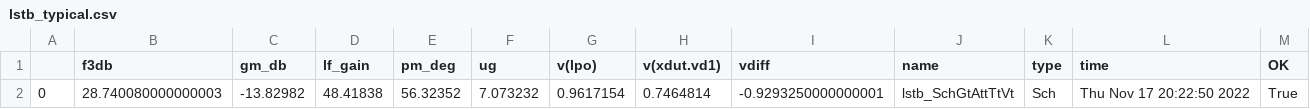
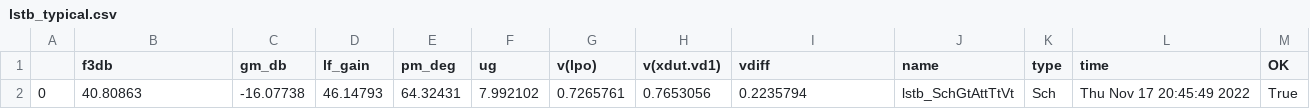
Before and after one commit to wulffern/rply_bias_sky130nm, a CSV file: sim/RPLY_BIAS/results/lstb_typical.csv, drawn as a sheet.

```diff
--- a/sim/RPLY_BIAS/results/lstb_typical.csv
+++ b/sim/RPLY_BIAS/results/lstb_typical.csv
@@ -1,2 +1,2 @@
 ,f3db,gm_db,lf_gain,pm_deg,ug,v(lpo),v(xdut.vd1),vdiff,name,type,time,OK
-0,28.740080000000003,-13.82982,48.41838,56.32352,7.073232,0.9617154,0.7464814,-0.9293250000000001,lstb_SchGtAttTtVt,Sch,Thu Nov 17 20:22:50 2022,True
+0,40.80863,-16.07738,46.14793,64.32431,7.992102,0.7265761,0.7653056,0.2235794,lstb_SchGtAttTtVt,Sch,Thu Nov 17 20:45:49 2022,True
```
Also changed, not shown: sim/RPLY_BIAS/results/tsweep_typical.csv, 10 other files.
